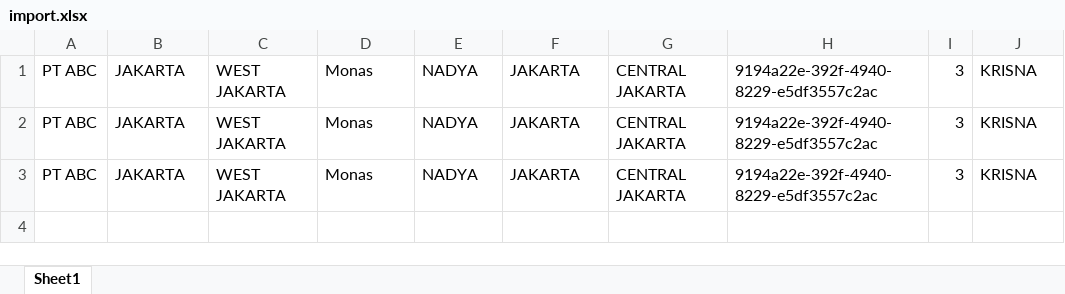
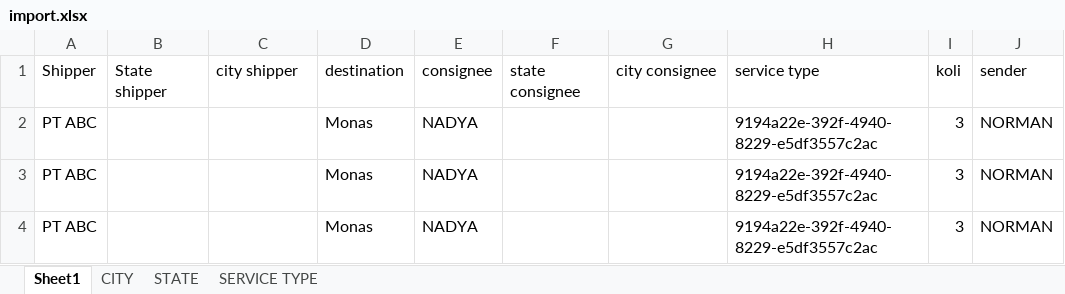
Before and after one commit to normen-zzz/transtama-tesla, an Excel workbook: uploads/import.xlsx, sheet Sheet1, drawn as a sheet; values as stored, in another font and other column widths than the file's, no borders; addresses are those after the commit; the diff names each change by its address in the sheet, - before the commit and + after, or states it on an @@ line.

```diff
--- a/uploads/import.xlsx (sheet Sheet1)
+++ b/uploads/import.xlsx (sheet Sheet1)
+sheet tab: CITY
+sheet tab: STATE
+sheet tab: SERVICE TYPE
+row 1: Shipper | State shipper | city shipper | destination | consignee | state consignee | city consignee | service type | koli | sender
-B2:B4: JAKARTA
+B2:B4: (empty)
-C2:C4: WEST JAKARTA
+C2:C4: (empty)
-F2:F4: JAKARTA
+F2:F4: (empty)
-G2:G4: CENTRAL JAKARTA
+G2:G4: (empty)
-J2:J4: KRISNA
+J2:J4: NORMAN
```
Also changed, not shown: 3 other files.
